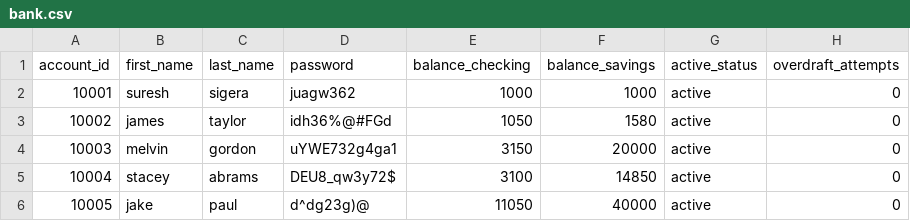
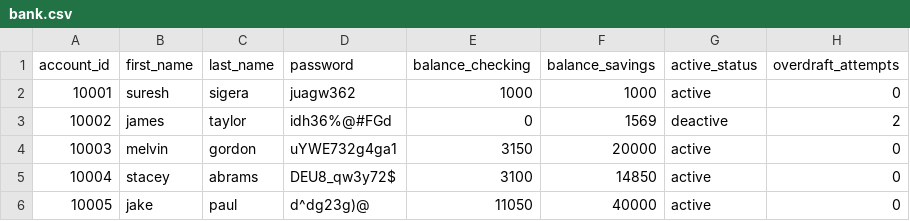
Before and after one commit to iijumanaAhmed/Banking-Project, a CSV file: bank.csv, drawn as a sheet.

Commit message:
Test unit for overdraft protection fee and reactivate customer account and write file exceptions in Bank class

```diff
--- a/bank.csv
+++ b/bank.csv
@@ -2,3 +2,3 @@ account_id,first_name,last_name,password,balance_checking,balance_savings,active
 10001,suresh,sigera,juagw362,1000,1000,active,0
-10002,james,taylor,idh36%@#FGd,1050,1580,active,0
+10002,james,taylor,idh36%@#FGd,0,1569,deactive,2
 10003,melvin,gordon,uYWE732g4ga1,3150,20000,active,0
```
Also changed, not shown: 4 other files.
